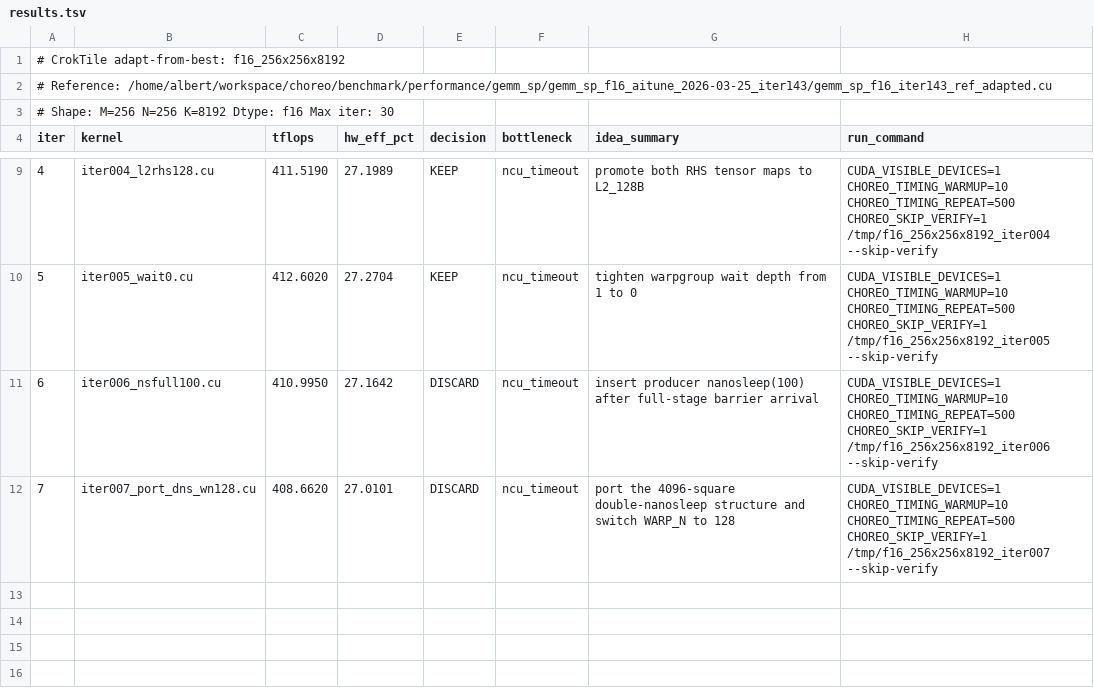
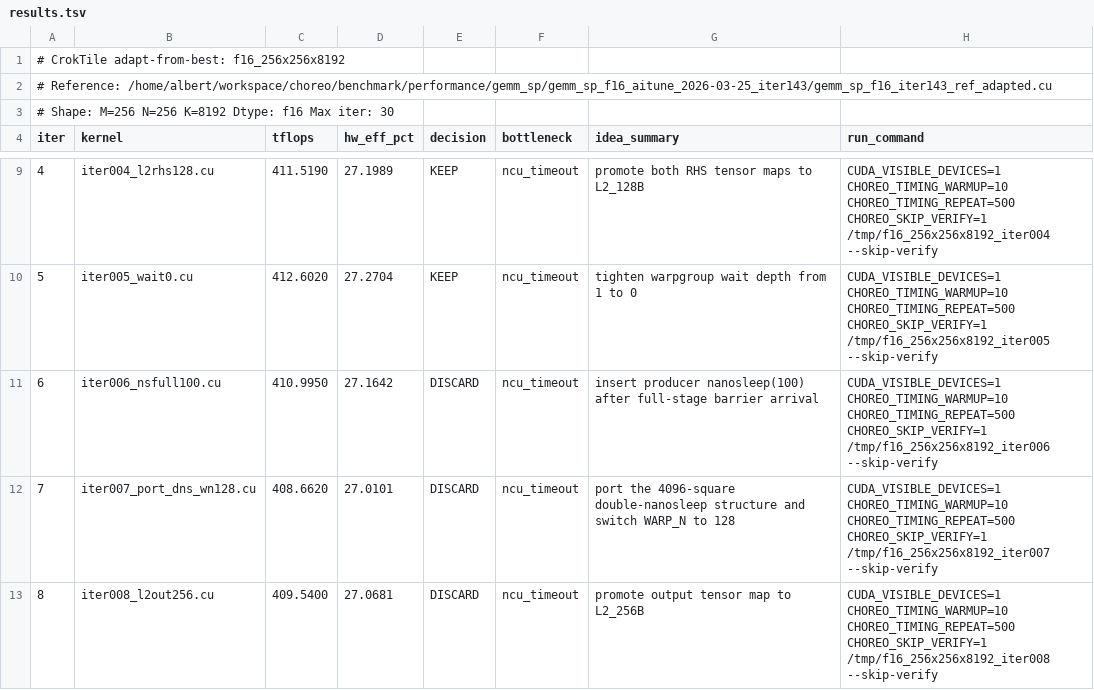
Before and after one commit to codes1gn/CroqTuner, a TSV file: tuning/logs/f16_256x256x8192/results.tsv, drawn as a sheet; only a part is shown, gaps mark what is left out; the diff names each change by its address in the sheet, - before the commit and + after, or states it on an @@ line.

Commit message:
f16_256x256x8192 iter008: promote output tensor map to L2_256B - TFLOPS: 412.6020 -> 409.5400 (DISCARD)

```diff
--- a/tuning/logs/f16_256x256x8192/results.tsv
+++ b/tuning/logs/f16_256x256x8192/results.tsv
+row 13: 8 | iter008_l2out256.cu | 409.5400 | 27.0681 | DISCARD | ncu_timeout | promote output tensor map to L2_256B | CUDA_VISIBLE_DEVICES=1 CHOREO_TIMING_WARMUP=10 CHOREO_TIMING_REPEAT=500 CHOREO_SKIP_VERIFY=1 /tmp/f16_256x256x8192_iter008 --skip-verify
```
Also changed, not shown: 5 other files.
